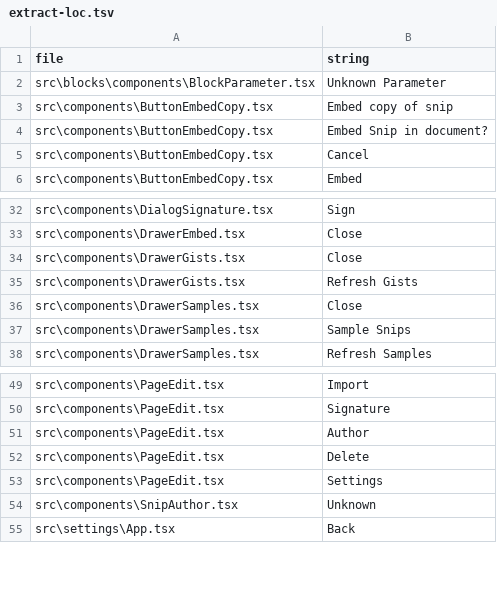
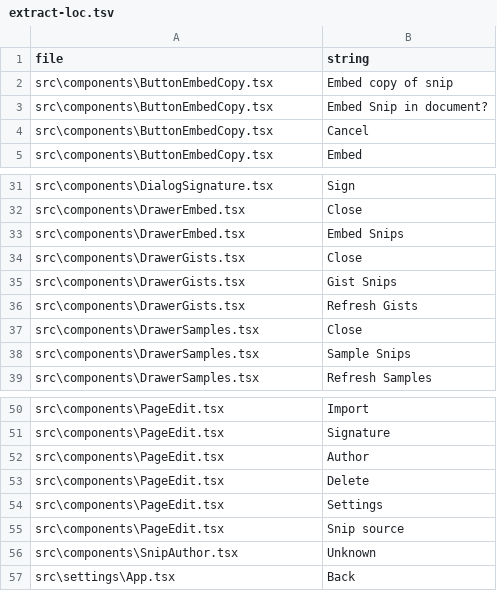
Before and after one commit to wandyezj/build-add-in, a TSV file: localize/extract-loc.tsv, drawn as a sheet; only a part is shown, gaps mark what is left out.

```diff
--- a/localize/extract-loc.tsv
+++ b/localize/extract-loc.tsv
@@ -1,3 +1,2 @@
 file	"string"
-src\blocks\components\BlockParameter.tsx	"Unknown Parameter"
 src\components\ButtonEmbedCopy.tsx	"Embed copy of snip"
@@ -33,3 +32,5 @@ src\components\DialogSignature.tsx	"Sign"
 src\components\DrawerEmbed.tsx	"Close"
+src\components\DrawerEmbed.tsx	"Embed Snips"
 src\components\DrawerGists.tsx	"Close"
+src\components\DrawerGists.tsx	"Gist Snips"
 src\components\DrawerGists.tsx	"Refresh Gists"
@@ -53,2 +54,3 @@ src\components\PageEdit.tsx	"Delete"
 src\components\PageEdit.tsx	"Settings"
+src\components\PageEdit.tsx	"Snip source"
 src\components\SnipAuthor.tsx	"Unknown"
```
Also changed, not shown: localize/strings.tsv, 11 other files.
